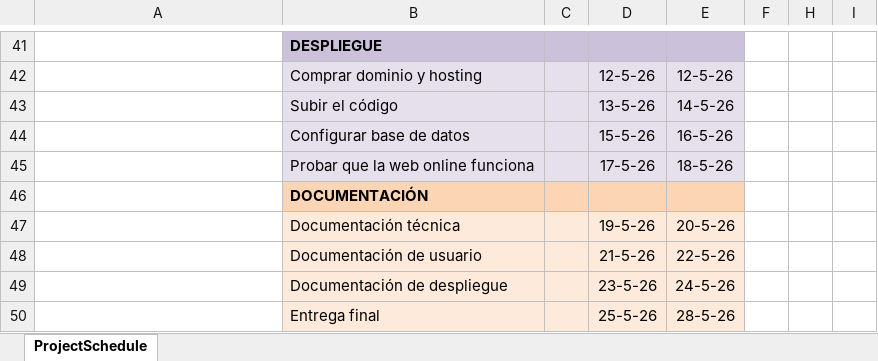
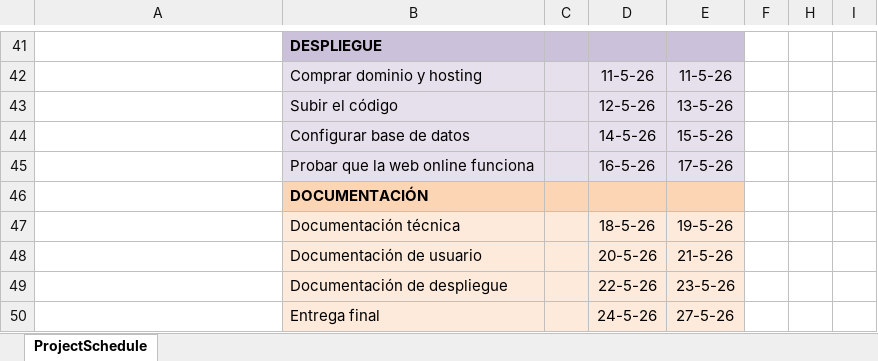
Before and after one commit to notsauz/web-zapatillas, an Excel workbook: diagramaGANTT.xlsx, sheet ProjectSchedule, drawn as a sheet; only a part is shown, gaps mark what is left out; values as stored, in another font and other column widths than the file's, no borders; conditional formats not drawn; the diff covers the shown part only; the diff names each change by its address in the sheet, - before the commit and + after, or states it on an @@ line.

```diff
--- a/diagramaGANTT.xlsx (sheet ProjectSchedule)
+++ b/diagramaGANTT.xlsx (sheet ProjectSchedule)
-D42: 12-5-26
+D42: 11-5-26
-E42: 12-5-26
+E42: 11-5-26
-D43: 13-5-26
+D43: 12-5-26
-E43: 14-5-26
+E43: 13-5-26
-D44: 15-5-26
+D44: 14-5-26
-E44: 16-5-26
+E44: 15-5-26
-D45: 17-5-26
+D45: 16-5-26
-E45: 18-5-26
+E45: 17-5-26
-D47: 19-5-26
+D47: 18-5-26
-E47: 20-5-26
+E47: 19-5-26
-D48: 21-5-26
+D48: 20-5-26
-E48: 22-5-26
+E48: 21-5-26
-D49: 23-5-26
+D49: 22-5-26
-E49: 24-5-26
+E49: 23-5-26
-D50: 25-5-26
+D50: 24-5-26
-E50: 28-5-26
+E50: 27-5-26
```
Also changed, not shown: 1 added row, 1 removed row and 47 edited cells elsewhere in this sheet, formulas that keep their value, 15 other files.
